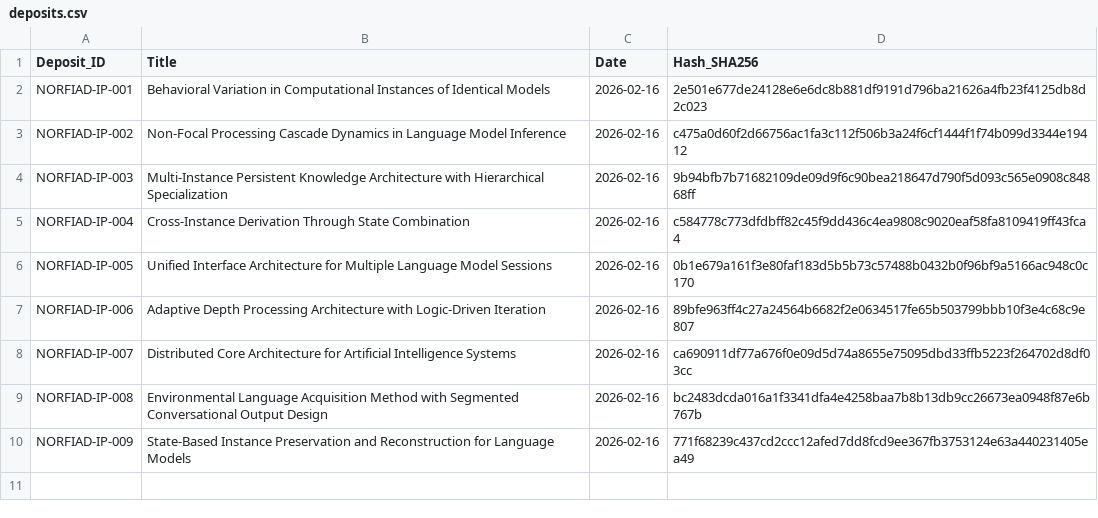
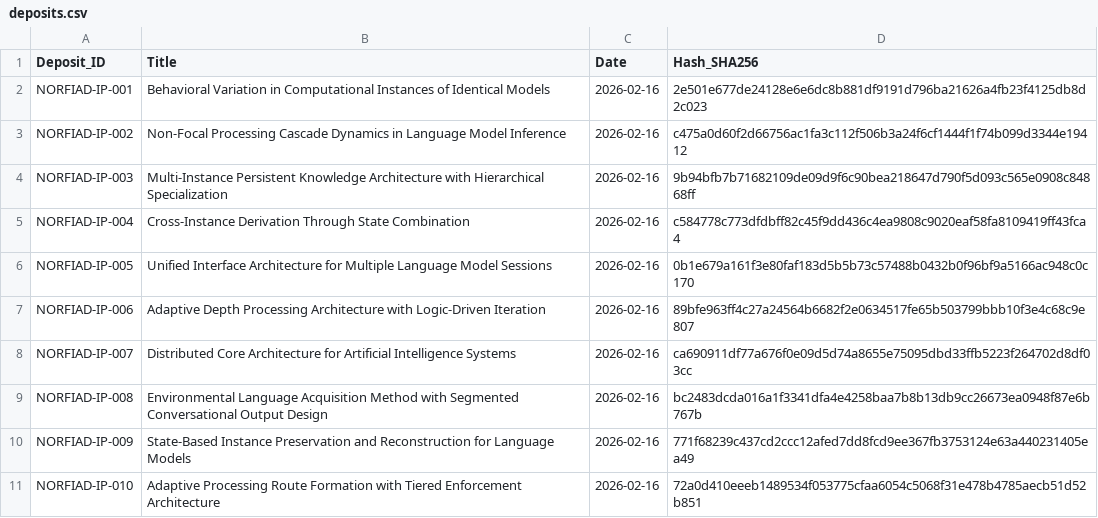
Before and after one commit to NORFIAD/NORFIAD-IP-register, a CSV file: deposits.csv, drawn as a sheet; the diff names each change by its address in the sheet, - before the commit and + after, or states it on an @@ line.

Commit message:
Add new entry for NORFIAD-IP-10

```diff
--- a/deposits.csv
+++ b/deposits.csv
+row 11: NORFIAD-IP-010 | Adaptive Processing Route Formation with Tiered Enforcement Architecture | 2026-02-16 | 72a0d410eeeb1489534f053775cfaa6054c5068f31e478b4785aecb51d52b851
```
